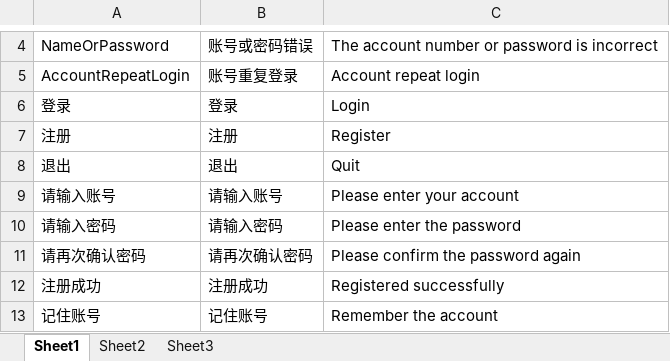
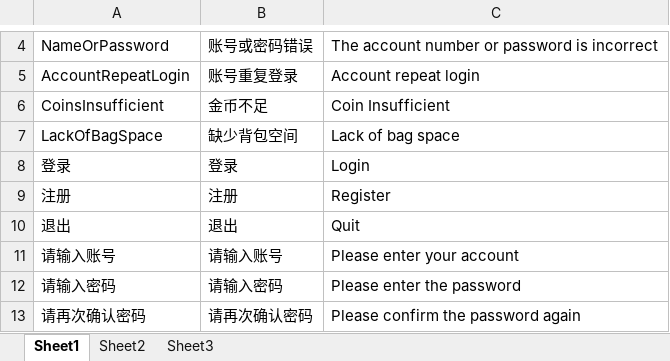
Before and after one commit to EnumaElishF/Relic2Net, an Excel workbook: Assets/Config/Excel/本地化全局配置.xlsx, sheet Sheet1, drawn as a sheet; only a part is shown, gaps mark what is left out; the shorter side is filled out with more unchanged rows; values as stored, in another font and other column widths than the file's, no borders; the diff names each change by its address in the sheet, - before the commit and + after, or states it on an @@ line.

```diff
--- a/Assets/Config/Excel/本地化全局配置.xlsx (sheet Sheet1)
+++ b/Assets/Config/Excel/本地化全局配置.xlsx (sheet Sheet1)
+row 6: CoinsInsufficient | 金币不足 | Coin Insufficient
+row 7: LackOfBagSpace | 缺少背包空间 | Lack of bag space
```
Also changed, not shown: 30 other files.
